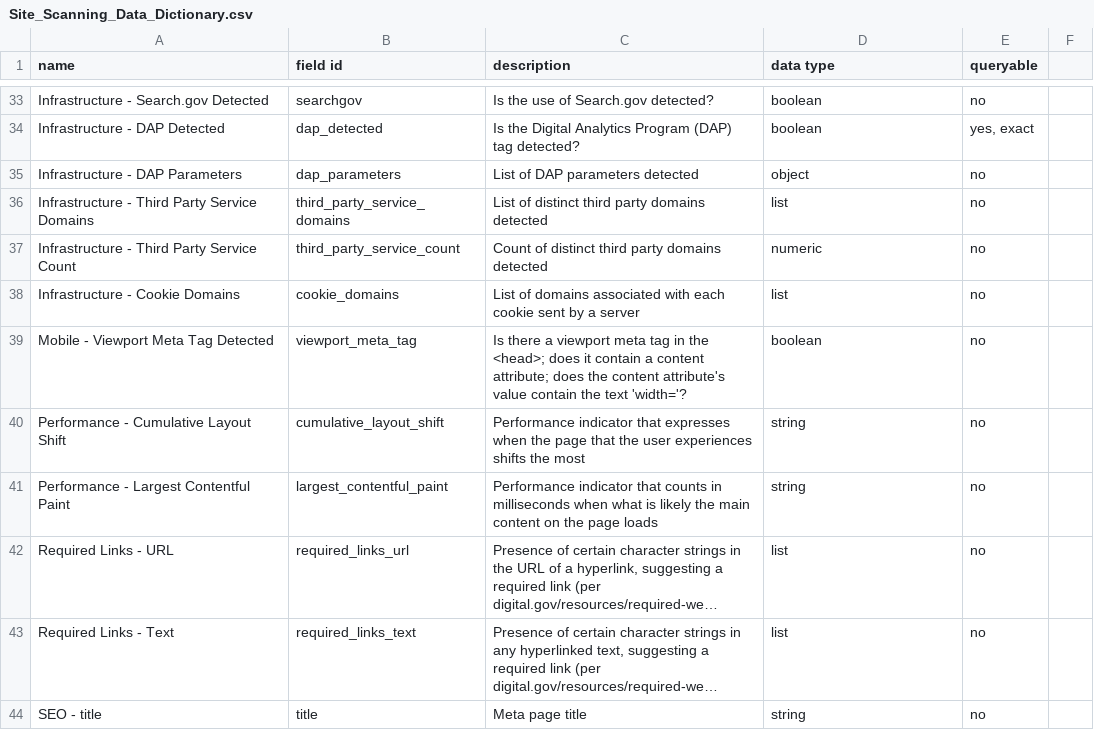
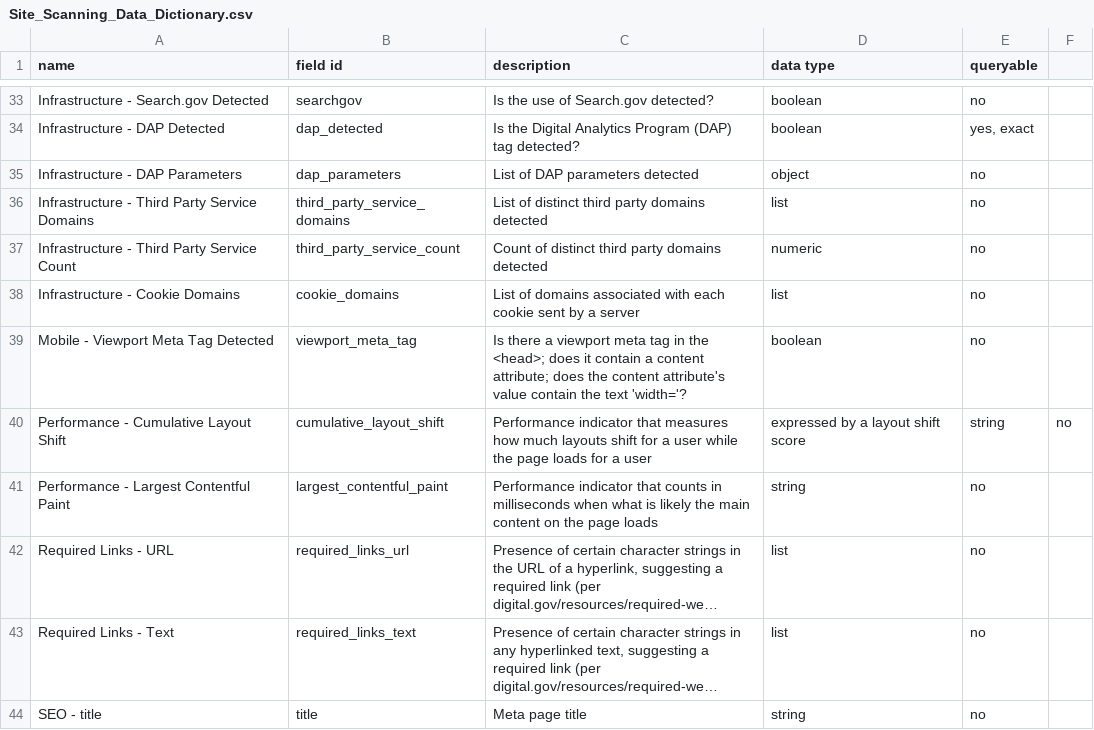
Before and after one commit to GSA/site-scanning-documentation, a CSV file: data/Site_Scanning_Data_Dictionary.csv, drawn as a sheet; only a part is shown, gaps mark what is left out; long unchanged cells end in ….

Commit message:
updating cls description

```diff
--- a/data/Site_Scanning_Data_Dictionary.csv
+++ b/data/Site_Scanning_Data_Dictionary.csv
@@ -39,3 +39,3 @@ Infrastructure - Cookie Domains,cookie_domains,"List of domains associated with
 Mobile - Viewport Meta Tag Detected,viewport_meta_tag,Is there a viewport meta tag in the <head>; does it contain a content attribute; does the content attribute's value contain the text 'width='?,boolean,no
-Performance - Cumulative Layout Shift,cumulative_layout_shift,Performance indicator that expresses when the page that the user experiences shifts the most,string,no
+Performance - Cumulative Layout Shift,cumulative_layout_shift,Performance indicator that measures how much layouts shift for a user while the page loads for a user, expressed by a layout shift score,string,no
 Performance - Largest Contentful Paint,largest_contentful_paint,Performance indicator that counts in milliseconds when what is likely the main content on the page loads,string,no
```
